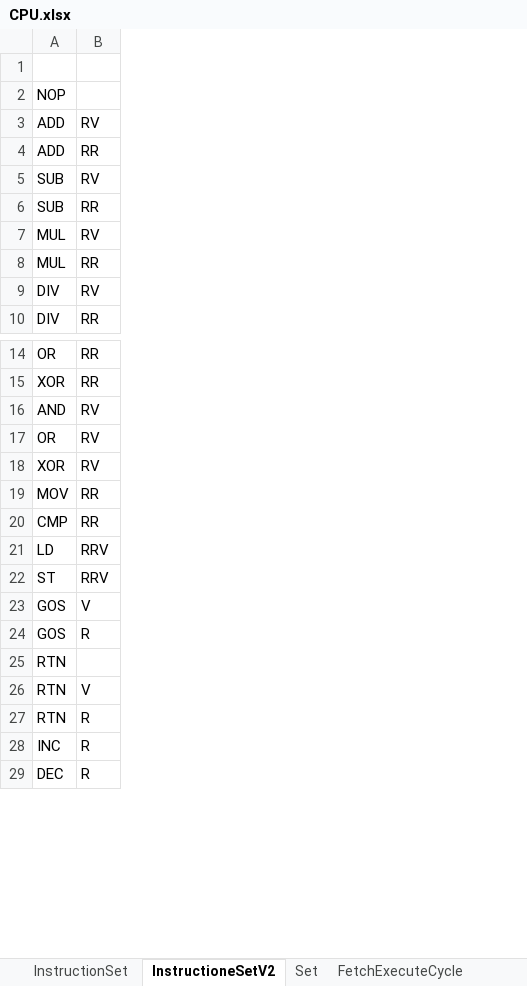
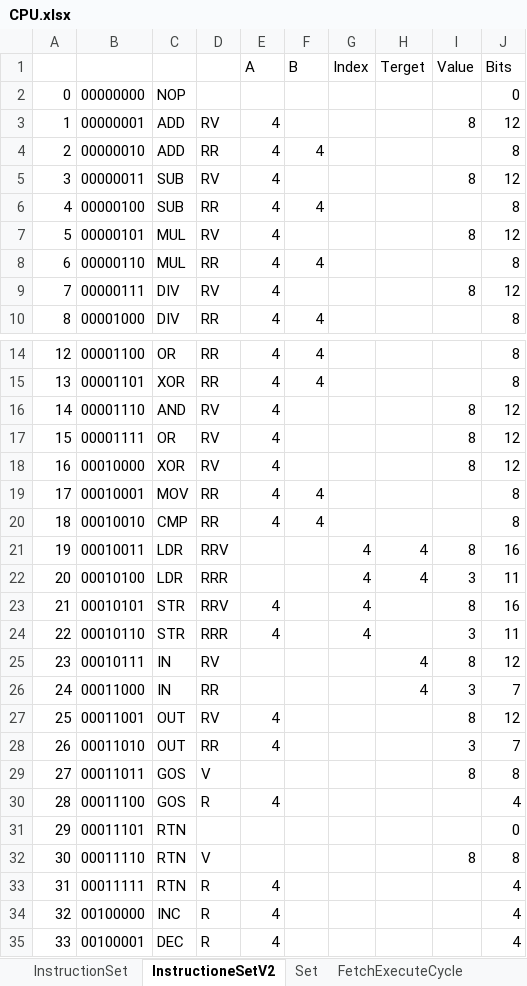
Before and after one commit to ChrisSkorka/CPU, an Excel workbook: CPU.xlsx, sheet InstructioneSetV2, drawn as a sheet; only a part is shown, gaps mark what is left out; values as stored, in another font and other column widths than the file's, no borders; addresses are those after the commit; the diff covers the shown part only; the diff names each change by its address in the sheet, - before the commit and + after, or states it on an @@ line.

Commit message:
New register addressing, new address based IO devices

```diff
--- a/CPU.xlsx (sheet InstructioneSetV2)
+++ b/CPU.xlsx (sheet InstructioneSetV2)
+column A, rows 2-10: 0 | 1 | 2 | 3 | 4 | 5 | 6 | 7 | 8; rows 14-21: 12 | 13 | 14 | 15 | 16 | 17 | 18 | 19; row 23: 21; rows 29-35: 27 | 28 | 29 | 30 | 31 | 32 | 33
+column B, rows 2-10: 00000000 | 00000001 | 00000010 | 00000011 | 00000100 | 00000101 | 00000110 | 00000111 | 00001000; rows 14-21: 00001100 | 00001101 | 00001110 | 00001111 | 00010000 | 00010001 | 00010010 | 00010011; row 23: 00010101; rows 29-35: 00011011 | 00011100 | 00011101 | 00011110 | 00011111 | 00100000 | 00100001
+column E (A), rows 3-10: all 4; rows 14-20: all 4; row 23: 4; rows 30-35: 4 |  |  | 4 | 4 | 4
+column F (B), rows 4-10: 4 |  | 4 |  | 4 |  | 4; rows 14-20: 4 | 4 |  |  |  | 4 | 4
+column G (Index), row 21: 4; row 23: 4
+column H (Terget), row 21: 4
+column I (Value), rows 3-9: 8 |  | 8 |  | 8 |  | 8; rows 16-21: 8 | 8 | 8 |  |  | 8; row 23: 8; rows 29-32: 8 |  |  | 8
+column J (Bits), rows 2-10: 0 | 12 | 8 | 12 | 8 | 12 | 8 | 12 | 8; rows 14-21: 8 | 8 | 12 | 12 | 12 | 8 | 8 | 16; row 23: 16; rows 29-35: 8 | 4 | 0 | 8 | 4 | 4 | 4
-row 1: (empty)
+row 1:  |  |  |  | A | B | Index | Terget | Value | Bits
-C21: LD
+C21: LDR
+row 22: 20 | 00010100 | LDR | RRR |  |  | 4 | 4 | 3 | 11
-C23: ST
+C23: STR
+row 24: 22 | 00010110 | STR | RRR | 4 |  | 4 |  | 3 | 11
+row 25: 23 | 00010111 | IN | RV |  |  |  | 4 | 8 | 12
+row 26: 24 | 00011000 | IN | RR |  |  |  | 4 | 3 | 7
+row 27: 25 | 00011001 | OUT | RV | 4 |  |  |  | 8 | 12
+row 28: 26 | 00011010 | OUT | RR | 4 |  |  |  | 3 | 7
```
Also changed, not shown: 191 added rows elsewhere in this sheet, sheet InstructionSet.
